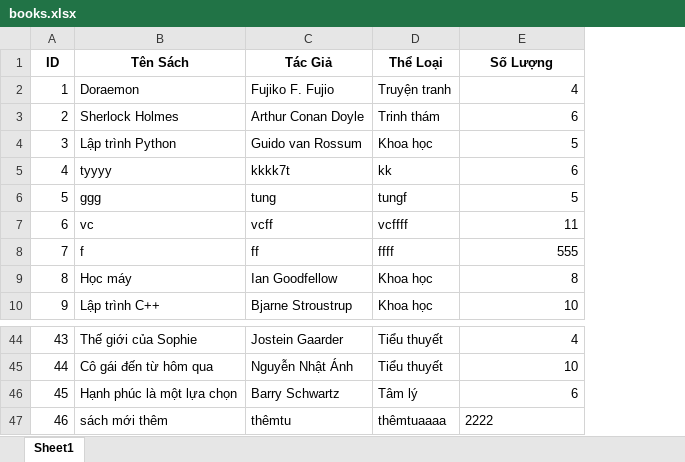
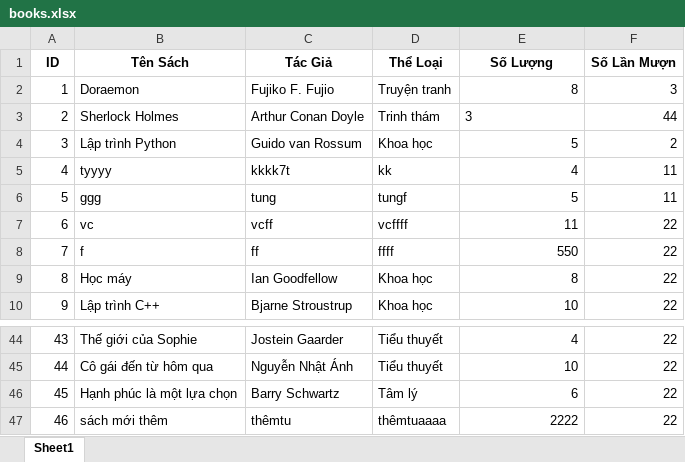
Before and after one commit to hoangtubongdem123/BTL--Python-Applicatin, an Excel workbook: views/books.xlsx, sheet Sheet1, drawn as a sheet; only a part is shown, gaps mark what is left out; values as stored, in another font and other column widths than the file's, no borders; the diff names each change by its address in the sheet, - before the commit and + after, or states it on an @@ line.

```diff
--- a/views/books.xlsx (sheet Sheet1)
+++ b/views/books.xlsx (sheet Sheet1)
+column F (Số Lần Mượn), rows 2-10: 3 | 44 | 2 | 11 | 11 | 22 | 22 | 22 | 22; rows 44-47: all 22
-E2 (Số Lượng): 4
+E2 (Số Lượng): 8
-E3 (Số Lượng): 6
+E3 (Số Lượng): 3
-E5 (Số Lượng): 6
+E5 (Số Lượng): 4
-E8 (Số Lượng): 555
+E8 (Số Lượng): 550
-E47 alignment: left
+E47 alignment: right
```
Also changed, not shown: views/borrow_records.xlsx, views/return_records.xlsx, 3 other files.
